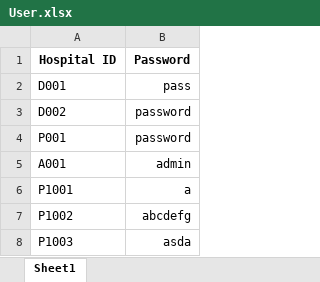
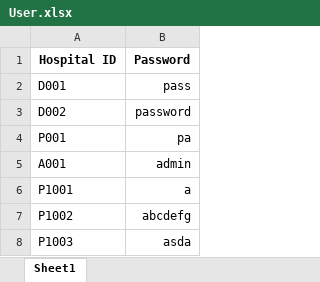
Before and after one commit to theresatree/SC2002, an Excel workbook: sc2002/src/main/resources/User.xlsx, sheet Sheet1, drawn as a sheet; values as stored, in another font and other column widths than the file's, no borders; the diff names each change by its address in the sheet, - before the commit and + after, or states it on an @@ line.

```diff
--- a/sc2002/src/main/resources/User.xlsx (sheet Sheet1)
+++ b/sc2002/src/main/resources/User.xlsx (sheet Sheet1)
-B4 (Password): password
+B4 (Password): pa
```
Also changed, not shown: sc2002/src/main/resources/Medicine_List.xlsx, sc2002/target/classes/Medicine_List.xlsx, 29 other files.
